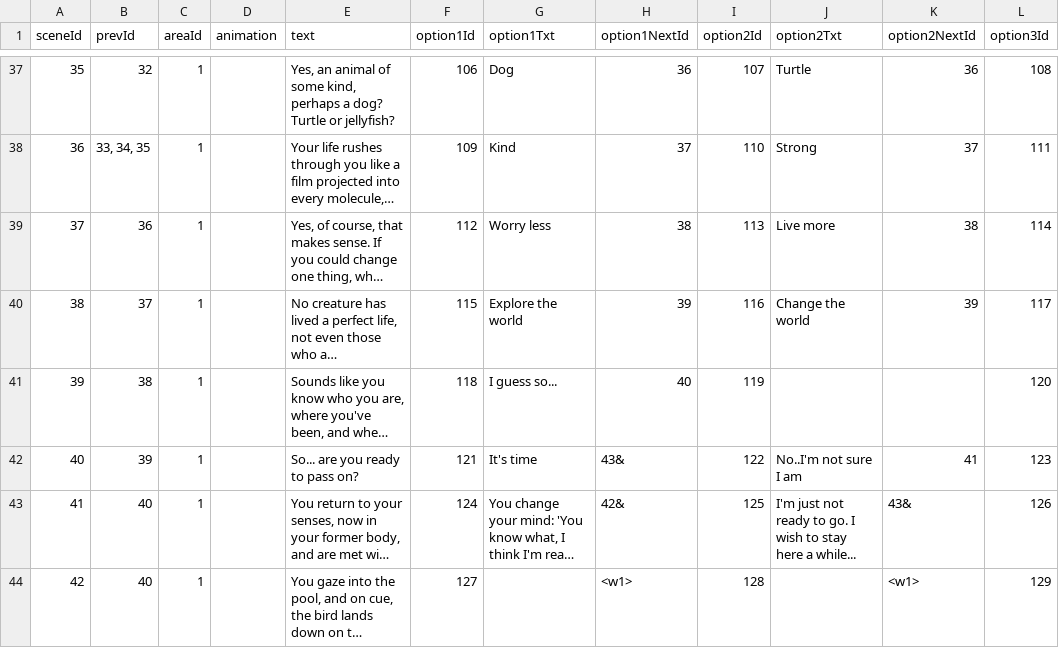
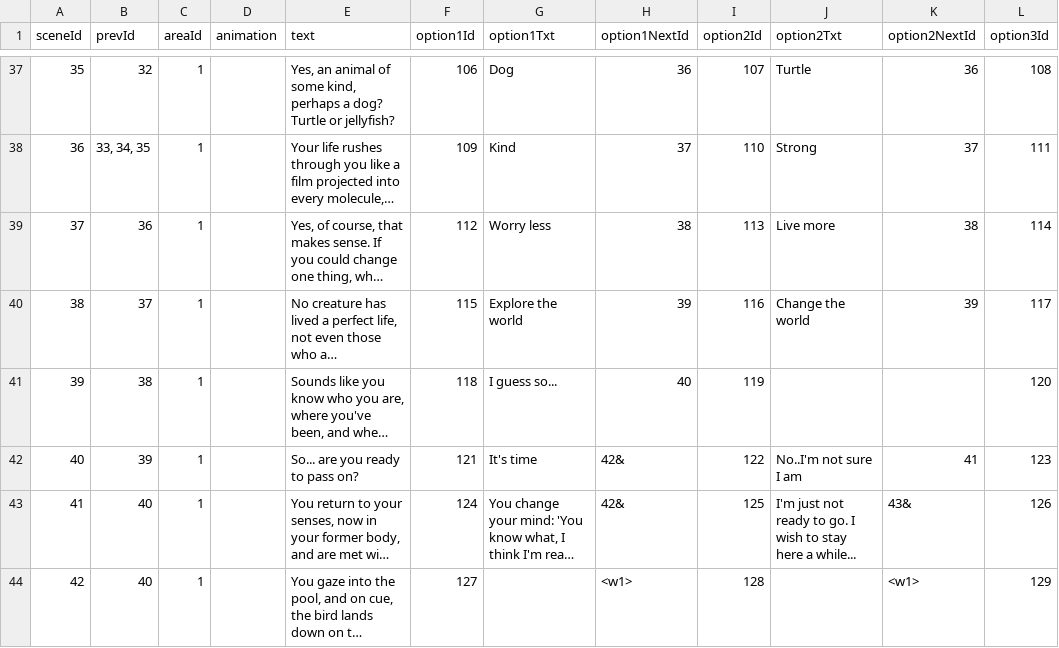
Before and after one commit to sleephawk/adventure-game, a CSV file: src/data/scenes-data.csv, drawn as a sheet; only a part is shown, gaps mark what is left out; long unchanged cells end in …; the diff names each change by its address in the sheet, - before the commit and + after, or states it on an @@ line.

```diff
--- a/src/data/scenes-data.csv
+++ b/src/data/scenes-data.csv
-H42 (option1NextId): 43&
+H42 (option1NextId): 42&
```
Also changed, not shown: 2 other files.
